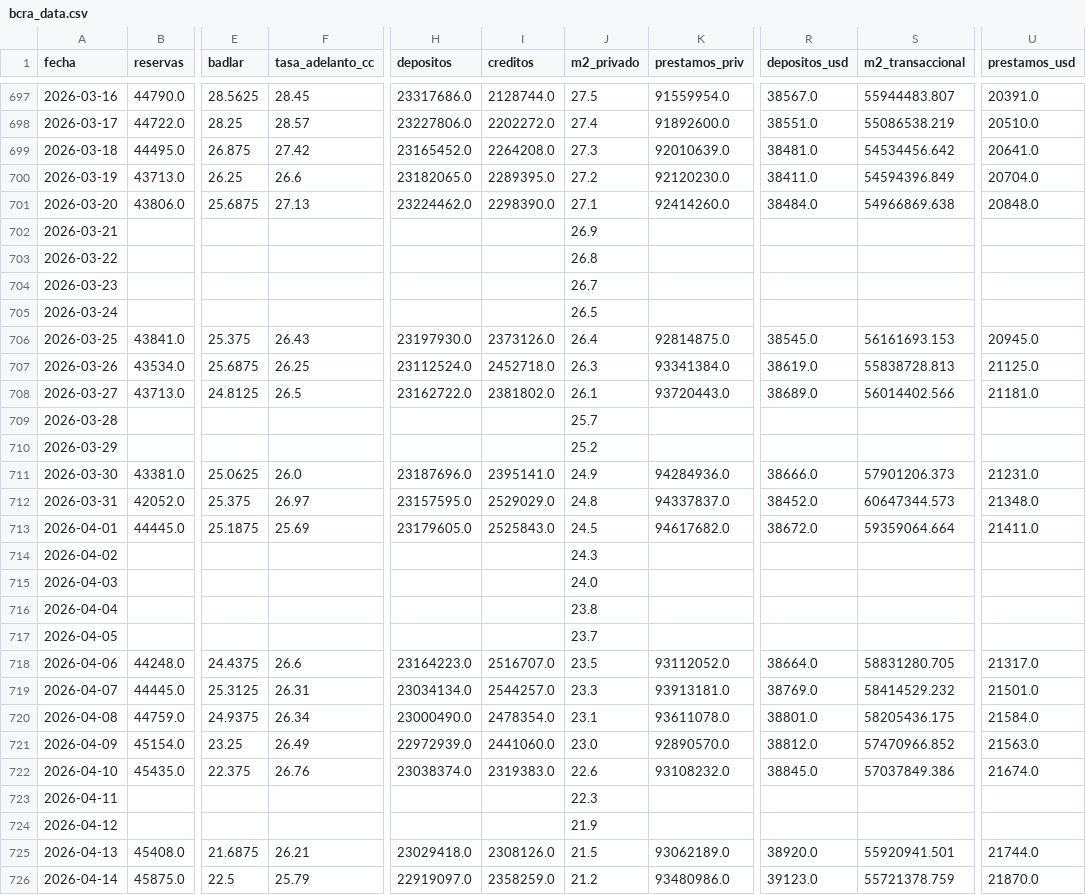
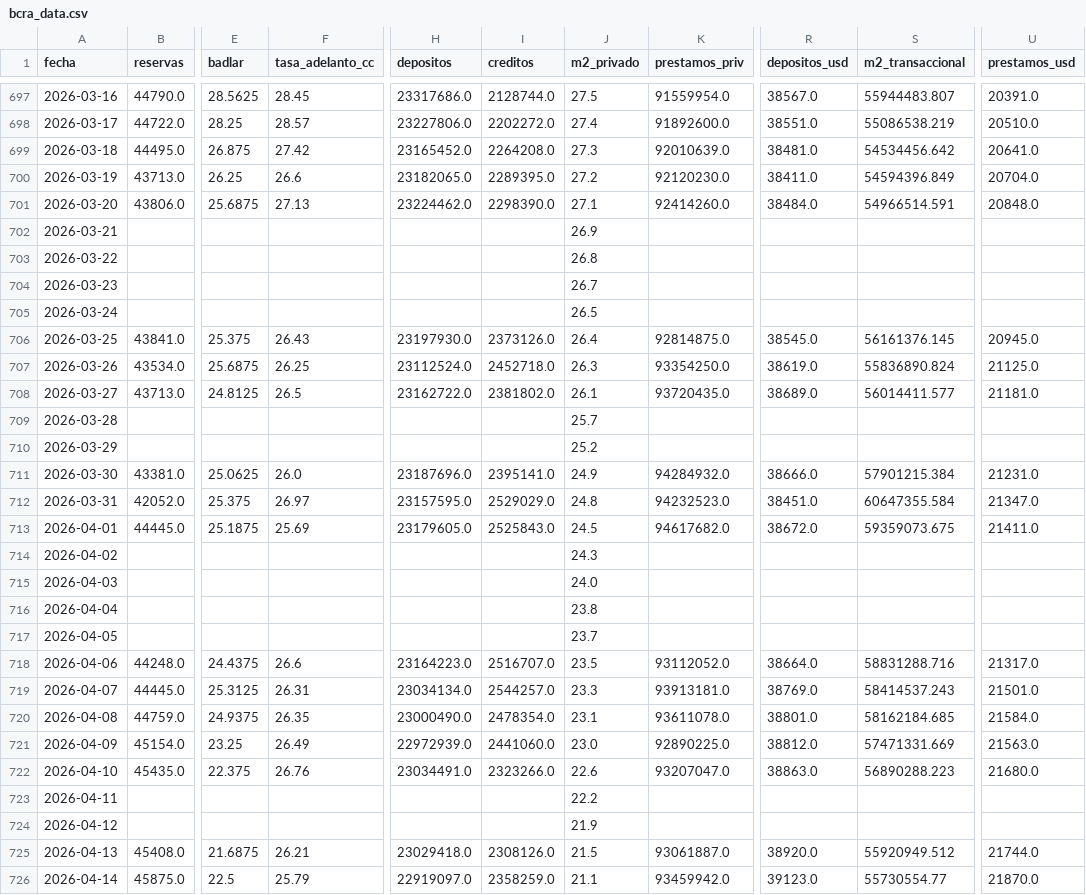
Before and after one commit to garciaborgheslautaro/acavalores-monitor-macro, a CSV file: data/bcra_data.csv, drawn as a sheet; only a part is shown, gaps mark what is left out; the diff covers the shown part only; the diff names each change by its address in the sheet, - before the commit and + after, or states it on an @@ line.

```diff
--- a/data/bcra_data.csv
+++ b/data/bcra_data.csv
-S701 (m2_transaccional): 54966869.638
+S701 (m2_transaccional): 54966514.591
-S706 (m2_transaccional): 56161693.153
+S706 (m2_transaccional): 56161376.145
-K707 (prestamos_priv): 93341384.0
+K707 (prestamos_priv): 93354250.0
-S707 (m2_transaccional): 55838728.813
+S707 (m2_transaccional): 55836890.824
-K708 (prestamos_priv): 93720443.0
+K708 (prestamos_priv): 93720435.0
-S708 (m2_transaccional): 56014402.566
+S708 (m2_transaccional): 56014411.577
-K711 (prestamos_priv): 94284936.0
+K711 (prestamos_priv): 94284932.0
-S711 (m2_transaccional): 57901206.373
+S711 (m2_transaccional): 57901215.384
-K712 (prestamos_priv): 94337837.0
+K712 (prestamos_priv): 94232523.0
-R712 (depositos_usd): 38452.0
+R712 (depositos_usd): 38451.0
-S712 (m2_transaccional): 60647344.573
+S712 (m2_transaccional): 60647355.584
-U712 (prestamos_usd): 21348.0
+U712 (prestamos_usd): 21347.0
-S713 (m2_transaccional): 59359064.664
+S713 (m2_transaccional): 59359073.675
-S718 (m2_transaccional): 58831280.705
+S718 (m2_transaccional): 58831288.716
-S719 (m2_transaccional): 58414529.232
+S719 (m2_transaccional): 58414537.243
-F720 (tasa_adelanto_cc): 26.34
+F720 (tasa_adelanto_cc): 26.35
-S720 (m2_transaccional): 58205436.175
+S720 (m2_transaccional): 58162184.685
-K721 (prestamos_priv): 92890570.0
+K721 (prestamos_priv): 92890225.0
-S721 (m2_transaccional): 57470966.852
+S721 (m2_transaccional): 57471331.669
-H722 (depositos): 23038374.0
+H722 (depositos): 23034491.0
-I722 (creditos): 2319383.0
+I722 (creditos): 2323266.0
-K722 (prestamos_priv): 93108232.0
+K722 (prestamos_priv): 93207047.0
-R722 (depositos_usd): 38845.0
+R722 (depositos_usd): 38863.0
-S722 (m2_transaccional): 57037849.386
+S722 (m2_transaccional): 56890288.223
-U722 (prestamos_usd): 21674.0
+U722 (prestamos_usd): 21680.0
-J723 (m2_privado): 22.3
+J723 (m2_privado): 22.2
-K725 (prestamos_priv): 93062189.0
+K725 (prestamos_priv): 93061887.0
-S725 (m2_transaccional): 55920941.501
+S725 (m2_transaccional): 55920949.512
-J726 (m2_privado): 21.2
+J726 (m2_privado): 21.1
-K726 (prestamos_priv): 93480986.0
+K726 (prestamos_priv): 93459942.0
-S726 (m2_transaccional): 55721378.759
+S726 (m2_transaccional): 55730554.77
```
Also changed, not shown: 20 edited cells elsewhere in this file, data/dolar_data.csv, data/itcrm_data.csv, 4 other files.
